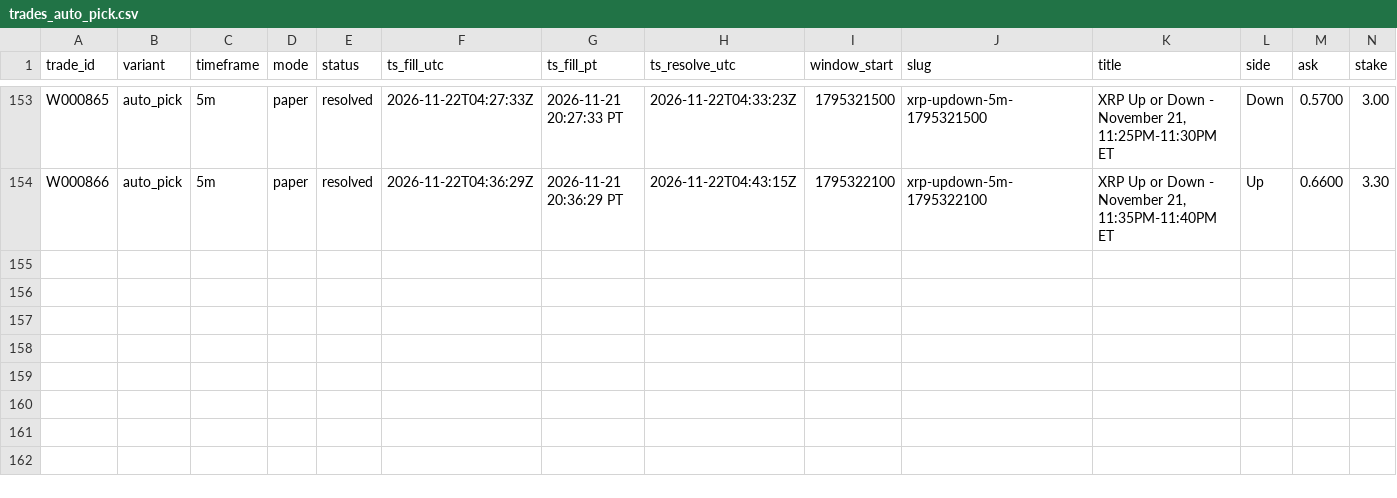
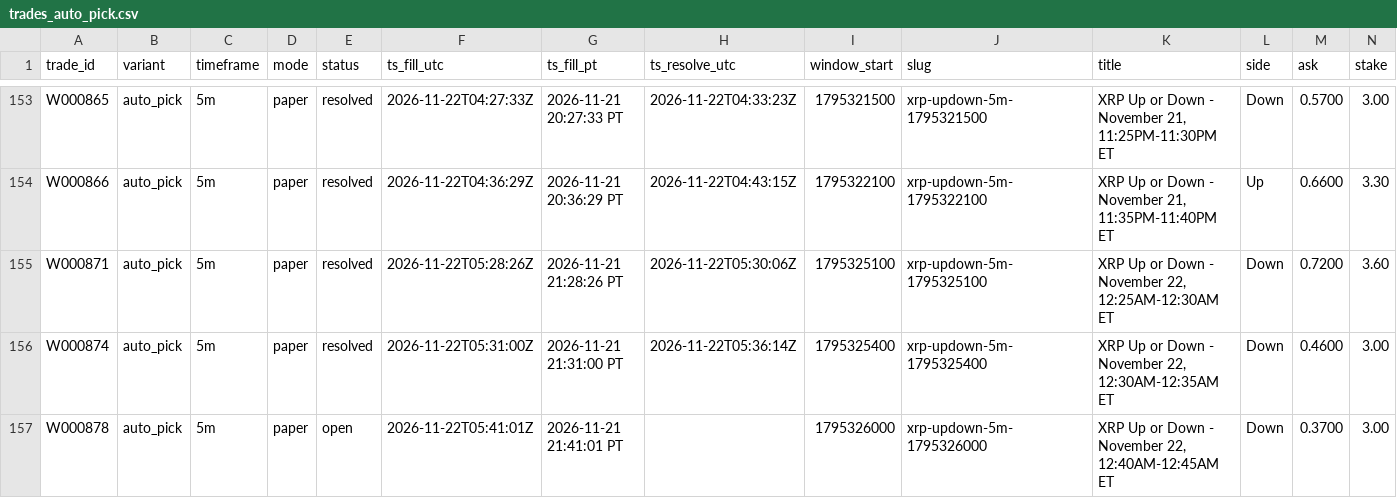
Before and after one commit to michaeldeuchar-dotcom/xrp-paper-bot, a CSV file: data/week1/trades_auto_pick.csv, drawn as a sheet; only a part is shown, gaps mark what is left out; rows hold the shown columns only; the diff names each change by its address in the sheet, - before the commit and + after, or states it on an @@ line.

```diff
--- a/data/week1/trades_auto_pick.csv
+++ b/data/week1/trades_auto_pick.csv
+row 155: W000871 | auto_pick | 5m | paper | resolved | 2026-11-22T05:28:26Z | 2026-11-21 21:28:26 PT | 2026-11-22T05:30:06Z | 1795325100 | xrp-updown-5m-1795325100 | XRP Up or Down - November 22, 12:25AM-12:30AM ET | Down | 0.7200 | 3.60
+row 156: W000874 | auto_pick | 5m | paper | resolved | 2026-11-22T05:31:00Z | 2026-11-21 21:31:00 PT | 2026-11-22T05:36:14Z | 1795325400 | xrp-updown-5m-1795325400 | XRP Up or Down - November 22, 12:30AM-12:35AM ET | Down | 0.4600 | 3.00
+row 157: W000878 | auto_pick | 5m | paper | open | 2026-11-22T05:41:01Z | 2026-11-21 21:41:01 PT |  | 1795326000 | xrp-updown-5m-1795326000 | XRP Up or Down - November 22, 12:40AM-12:45AM ET | Down | 0.3700 | 3.00
```
Also changed, not shown: data/week1/auto_pick_switches.csv, data/week1/trades_down_ride.csv, 7 other files.
